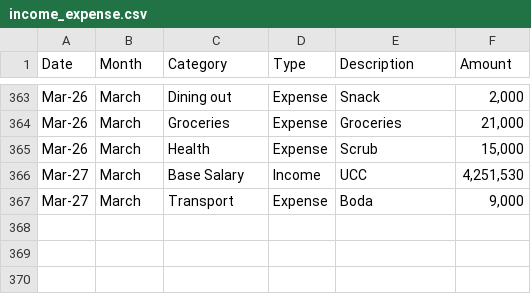
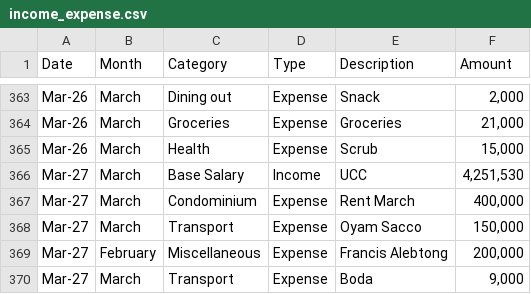
Before and after one commit to anormanangel/personal-finance-dashboard, a CSV file: income_expense.csv, drawn as a sheet; only a part is shown, gaps mark what is left out; the diff names each change by its address in the sheet, - before the commit and + after, or states it on an @@ line.

Commit message:
Data: Daily Transactions

```diff
--- a/income_expense.csv
+++ b/income_expense.csv
+row 367: Mar-27 | March | Condominium | Expense | Rent March | 400,000
+row 368: Mar-27 | March | Transport | Expense | Oyam Sacco | 150,000
+row 369: Mar-27 | February | Miscellaneous | Expense | Francis Alebtong | 200,000
```
Also changed, not shown: 2 other files.
